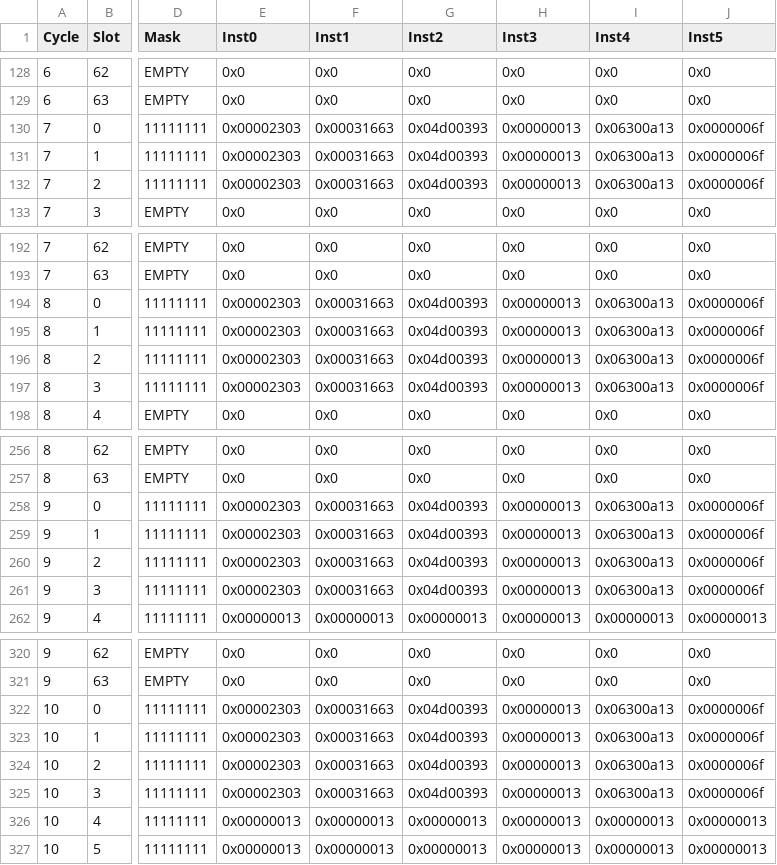
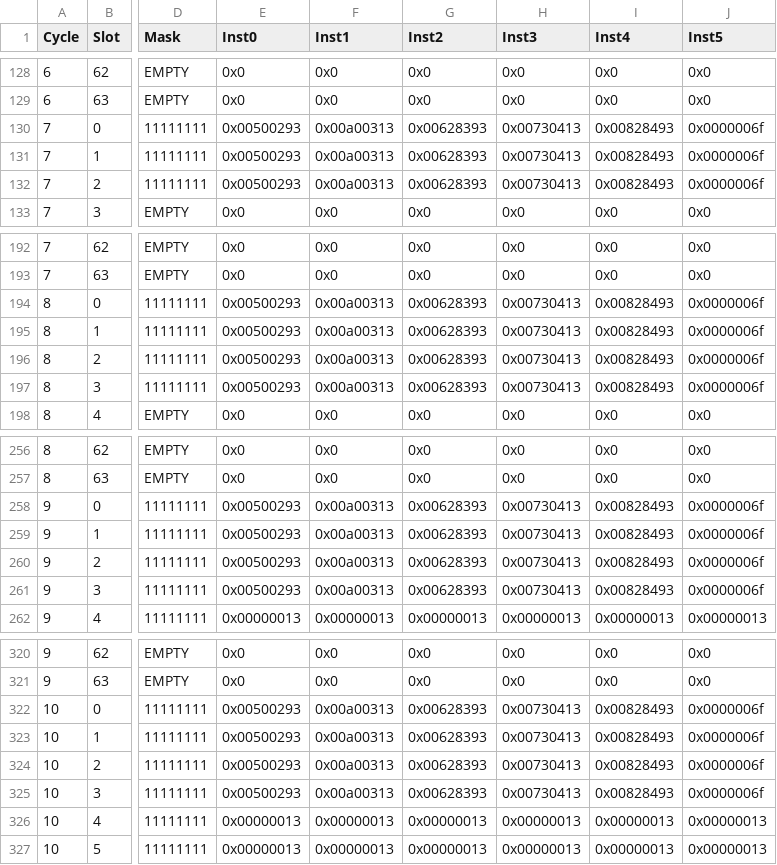
Before and after one commit to emeraldsoft3/zaqal, a CSV file: ftq_dump.csv, drawn as a sheet; only a part is shown, gaps mark what is left out; the diff covers the shown part only; the diff names each change by its address in the sheet, - before the commit and + after, or states it on an @@ line.

```diff
--- a/ftq_dump.csv
+++ b/ftq_dump.csv
-E130:E132 (Inst0): 0x00002303
+E130:E132 (Inst0): 0x00500293
-F130:F132 (Inst1): 0x00031663
+F130:F132 (Inst1): 0x00a00313
-G130:G132 (Inst2): 0x04d00393
+G130:G132 (Inst2): 0x00628393
-H130:H132 (Inst3): 0x00000013
+H130:H132 (Inst3): 0x00730413
-I130:I132 (Inst4): 0x06300a13
+I130:I132 (Inst4): 0x00828493
-E194:E197 (Inst0): 0x00002303
+E194:E197 (Inst0): 0x00500293
-F194:F197 (Inst1): 0x00031663
+F194:F197 (Inst1): 0x00a00313
-G194:G197 (Inst2): 0x04d00393
+G194:G197 (Inst2): 0x00628393
-H194:H197 (Inst3): 0x00000013
+H194:H197 (Inst3): 0x00730413
-I194:I197 (Inst4): 0x06300a13
+I194:I197 (Inst4): 0x00828493
-E258:E261 (Inst0): 0x00002303
+E258:E261 (Inst0): 0x00500293
-F258:F261 (Inst1): 0x00031663
+F258:F261 (Inst1): 0x00a00313
-G258:G261 (Inst2): 0x04d00393
+G258:G261 (Inst2): 0x00628393
-H258:H261 (Inst3): 0x00000013
+H258:H261 (Inst3): 0x00730413
-I258:I261 (Inst4): 0x06300a13
+I258:I261 (Inst4): 0x00828493
-E322:E325 (Inst0): 0x00002303
+E322:E325 (Inst0): 0x00500293
-F322:F325 (Inst1): 0x00031663
+F322:F325 (Inst1): 0x00a00313
-G322:G325 (Inst2): 0x04d00393
+G322:G325 (Inst2): 0x00628393
-H322:H325 (Inst3): 0x00000013
+H322:H325 (Inst3): 0x00730413
-I322:I325 (Inst4): 0x06300a13
+I322:I325 (Inst4): 0x00828493
```
Also changed, not shown: 111 edited cells elsewhere in this file, 7 other files.
